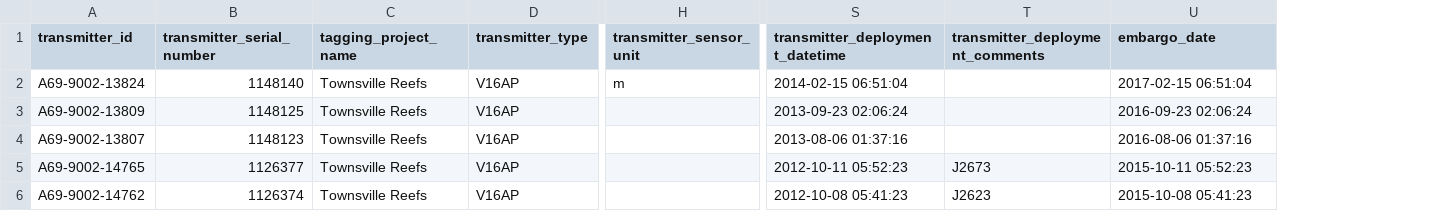
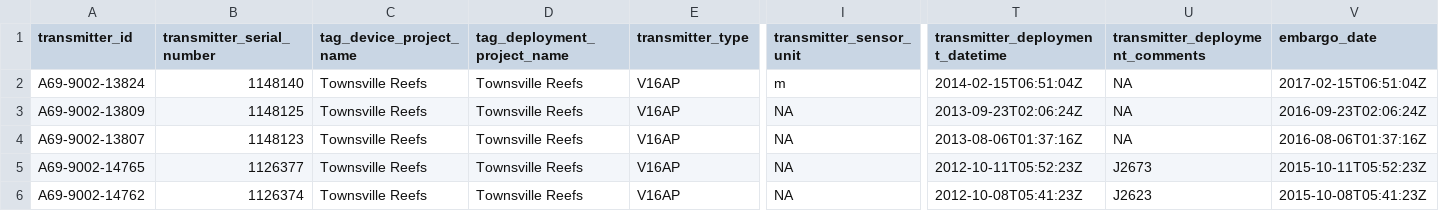
Before and after one commit to IMOS-AnimalTracking/remora, a CSV file: inst/test_data/IMOS_transmitter_deployment_metadata.csv, drawn as a sheet; only a part is shown, gaps mark what is left out; addresses are those after the commit; the diff names each change by its address in the sheet, - before the commit and + after, or states it on an @@ line.

Commit message:
Update extractBlue and bug fix extractEnv (#40)
* add all transmitter_sensor_ vars to 'dQC' output data.frame when calling grabQC()

* fix to Release location test, where test for location within sp's range did not return NA when outside of range

* suppress harmless sf warning when retrieving expert dist'n shapefile;
use unlist for multi-value st_intersects()

* incr version

* fixes issue when transmitter_deployment_locality is NA in tag metadata & reports to logfile.txt

* fix case when "/" in a tag_deployment_project_name can cause QC issues by replacing "/" with " - "

* tweak fix

* update example QC data for change in tagging_project_name structure

* fix QC ex data

* fix testthat issues

* tweak

* Include geosphere as Import

try fix error in extractBlue example

* Re-upload pull request files

Lost files in the previous version when fetched origin

* Update files and fix github runs

Update tests and runs

---------

Co-authored-by: Ian Jonsen <jonsen@stochastic-qc.org>

```diff
--- a/inst/test_data/IMOS_transmitter_deployment_metadata.csv
+++ b/inst/test_data/IMOS_transmitter_deployment_metadata.csv
+column D (tag_deployment_project_name), rows 2-6: all Townsville Reefs
-C1: tagging_project_name
+C1: tag_device_project_name
-T2 (transmitter_deployment_datetime): 2014-02-15 06:51:04
+T2 (transmitter_deployment_datetime): 2014-02-15T06:51:04Z
-U2:U4 (transmitter_deployment_comments): (empty)
+U2:U4 (transmitter_deployment_comments): NA
-V2 (embargo_date): 2017-02-15 06:51:04
+V2 (embargo_date): 2017-02-15T06:51:04Z
-I3:I6 (transmitter_sensor_unit): (empty)
+I3:I6 (transmitter_sensor_unit): NA
-T3 (transmitter_deployment_datetime): 2013-09-23 02:06:24
+T3 (transmitter_deployment_datetime): 2013-09-23T02:06:24Z
-V3 (embargo_date): 2016-09-23 02:06:24
+V3 (embargo_date): 2016-09-23T02:06:24Z
-T4 (transmitter_deployment_datetime): 2013-08-06 01:37:16
+T4 (transmitter_deployment_datetime): 2013-08-06T01:37:16Z
-V4 (embargo_date): 2016-08-06 01:37:16
+V4 (embargo_date): 2016-08-06T01:37:16Z
-T5 (transmitter_deployment_datetime): 2012-10-11 05:52:23
+T5 (transmitter_deployment_datetime): 2012-10-11T05:52:23Z
-V5 (embargo_date): 2015-10-11 05:52:23
+V5 (embargo_date): 2015-10-11T05:52:23Z
-T6 (transmitter_deployment_datetime): 2012-10-08 05:41:23
+T6 (transmitter_deployment_datetime): 2012-10-08T05:41:23Z
-V6 (embargo_date): 2015-10-08 05:41:23
+V6 (embargo_date): 2015-10-08T05:41:23Z
```
Also changed, not shown: 25 other files.
